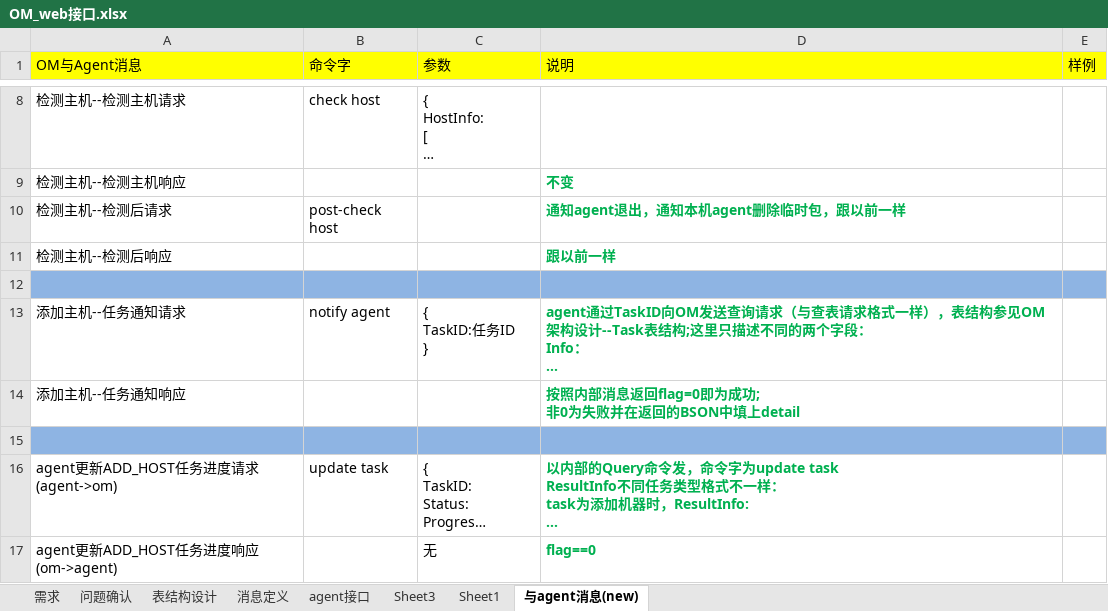
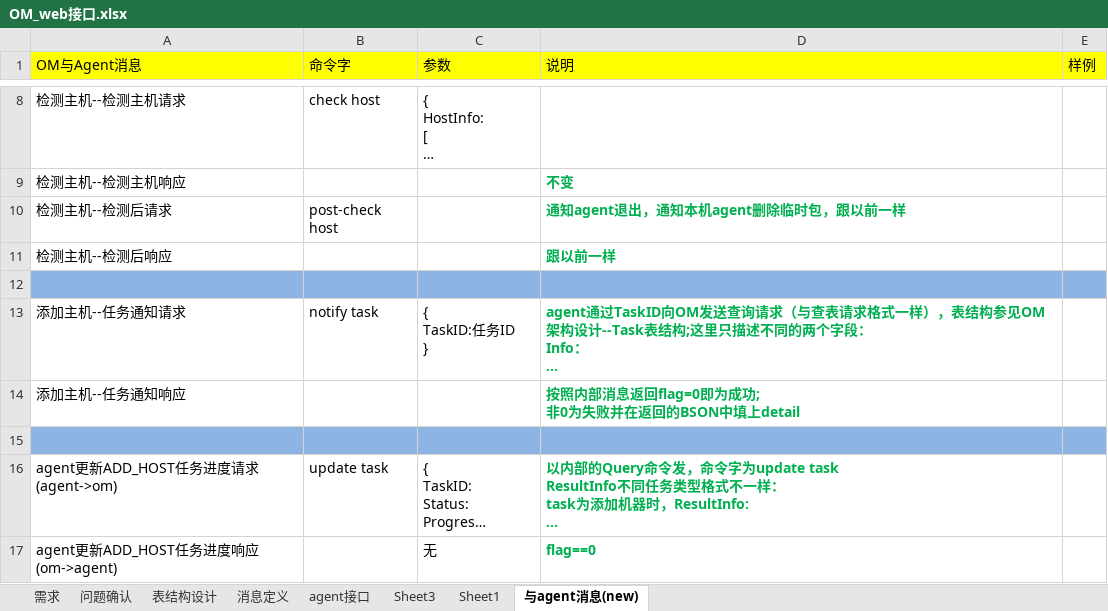
Before and after one commit to Vivian-hihi/SequoiaDB, an Excel workbook: internal_doc/03.开发设计/OM_web接口.xlsx, sheet 与agent消息(new), drawn as a sheet; only a part is shown, gaps mark what is left out; long unchanged cells end in …; values as stored, in another font and other column widths than the file's, no borders; the diff names each change by its address in the sheet, - before the commit and + after, or states it on an @@ line.

Commit message:
git-svn-id: http://192.168.20.11/sequoiadb/trunk@16973 6121f079-4a18-41d3-8c30-8870a322f2c2

```diff
--- a/internal_doc/03.开发设计/OM_web接口.xlsx (sheet 与agent消息(new))
+++ b/internal_doc/03.开发设计/OM_web接口.xlsx (sheet 与agent消息(new))
-B13 (命令字): notify agent
+B13 (命令字): notify task
```
